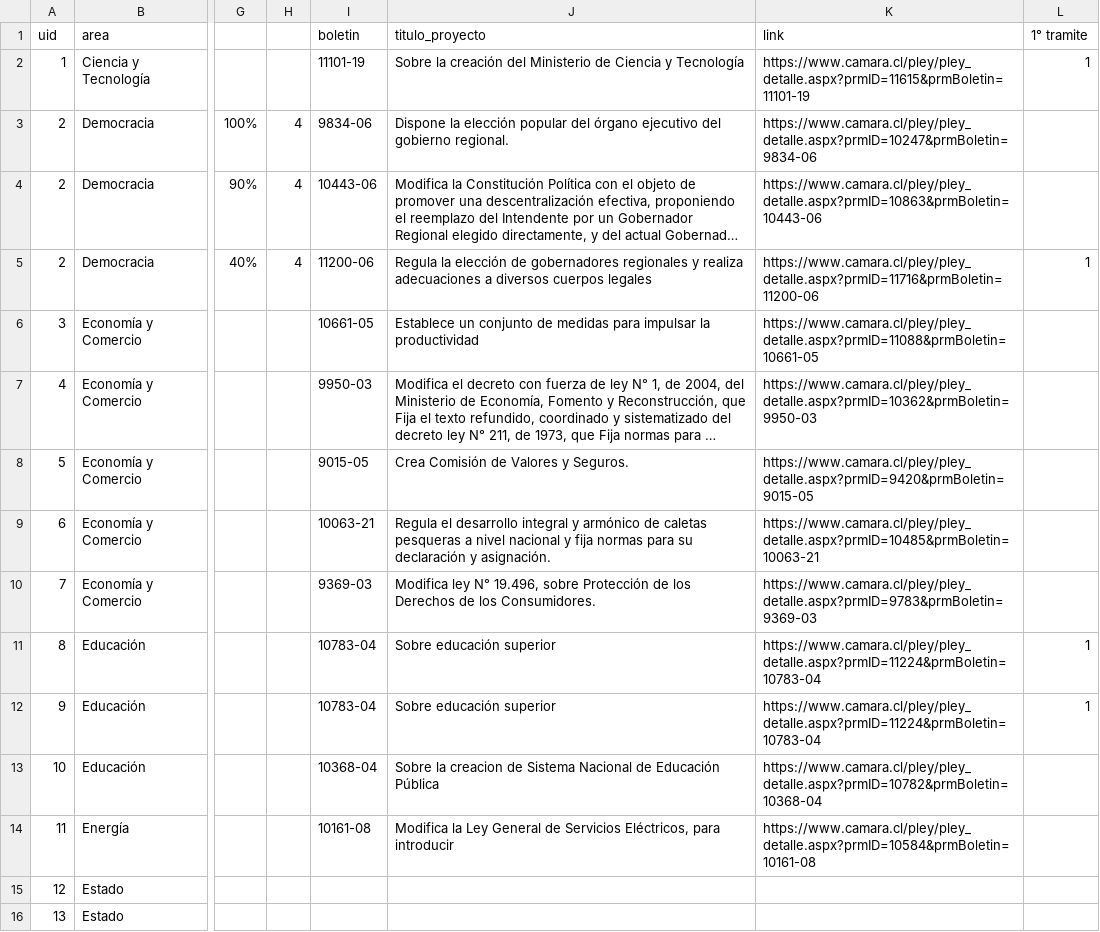
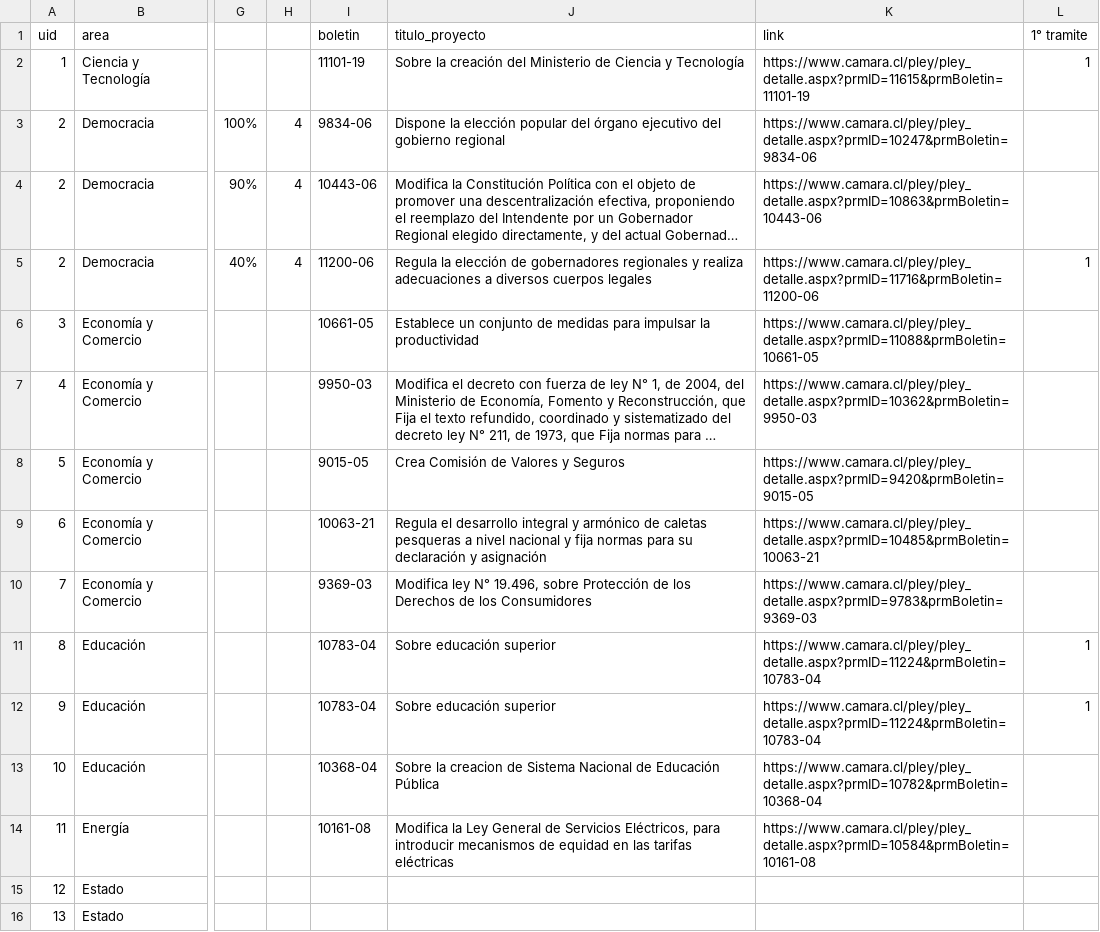
Before and after one commit to ciudadanointeligente/del-dicho-al-hecho-ember, a CSV file: public/studies/Bachelet-2014-2018_Discurso-2017.csv, drawn as a sheet; only a part is shown, gaps mark what is left out; long unchanged cells end in …; the diff covers the shown part only; the diff names each change by its address in the sheet, - before the commit and + after, or states it on an @@ line.

Commit message:
pequeños cambios estéticos,

```diff
--- a/public/studies/Bachelet-2014-2018_Discurso-2017.csv
+++ b/public/studies/Bachelet-2014-2018_Discurso-2017.csv
-J3 (titulo_proyecto): …del gobierno regional.
+J3 (titulo_proyecto): …del gobierno regional
-J8 (titulo_proyecto): Crea Comisión de Valores y Seguros.
+J8 (titulo_proyecto): Crea Comisión de Valores y Seguros
-J9 (titulo_proyecto): …declaración y asignación.
+J9 (titulo_proyecto): …declaración y asignación
-J10 (titulo_proyecto): …de los Consumidores.
+J10 (titulo_proyecto): …de los Consumidores
-J14 (titulo_proyecto): …para introducir
+J14 (titulo_proyecto): …para introducir mecanismos de equidad en las tarifas eléctricas
```
Also changed, not shown: 9 edited cells elsewhere in this file.
